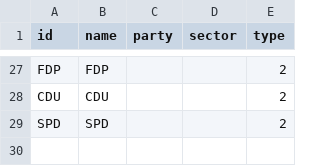
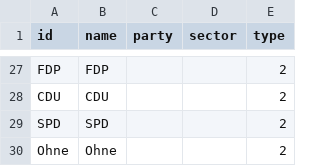
Before and after one commit to ffrankenhuis/Testat-Anne-Will, a CSV file: nodes.csv, drawn as a sheet; only a part is shown, gaps mark what is left out; the diff names each change by its address in the sheet, - before the commit and + after, or states it on an @@ line.

```diff
--- a/nodes.csv
+++ b/nodes.csv
+row 30: Ohne | Ohne |  |  | 2
```
Also changed, not shown: edges.csv.
